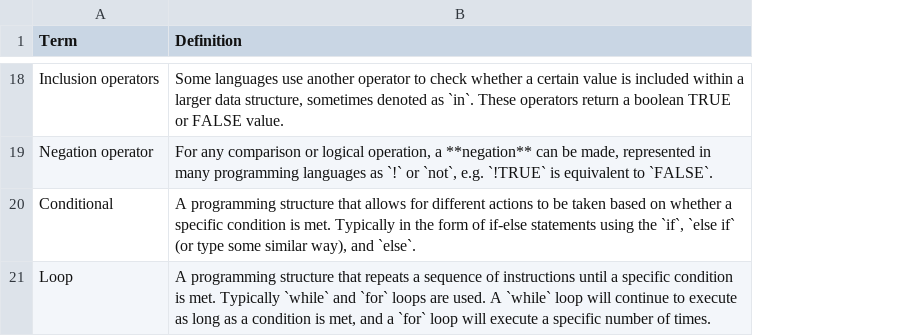
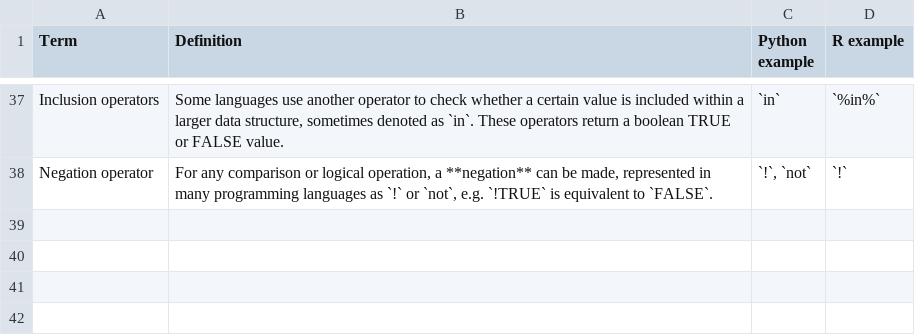
Before and after one commit to harvardinformatics/informatics-website, a CSV file: data/tables/programming.csv, drawn as a sheet; only a part is shown, gaps mark what is left out; removed rows and columns are numbered as before the commit, all else as after; the diff covers the shown part only; the diff names each change by its address in the sheet, - before the commit and + after, or states it on an @@ line.

```diff
--- a/data/tables/programming.csv
+++ b/data/tables/programming.csv
+column C (Python example), rows 37-38: `in` | `!`, `not`
+column D (R example), rows 37-38: `%in%` | `!`
-row 20: Conditional | A programming structure that allows for different actions to be taken based on whether a specific condition is met. Typically in the form of if-else statements using the `if`, `else if` (or type some similar way), and `else`.
-row 21: Loop | A programming structure that repeats a sequence of instructions until a specific condition is met. Typically `while` and `for` loops are used. A `while` loop will continue to execute as long as a condition is met, and a `for` loop will execute a specific number of times.
```
Also changed, not shown: 19 added rows and 4 edited cells elsewhere in this file, data/tables/r.csv, 7 other files.
